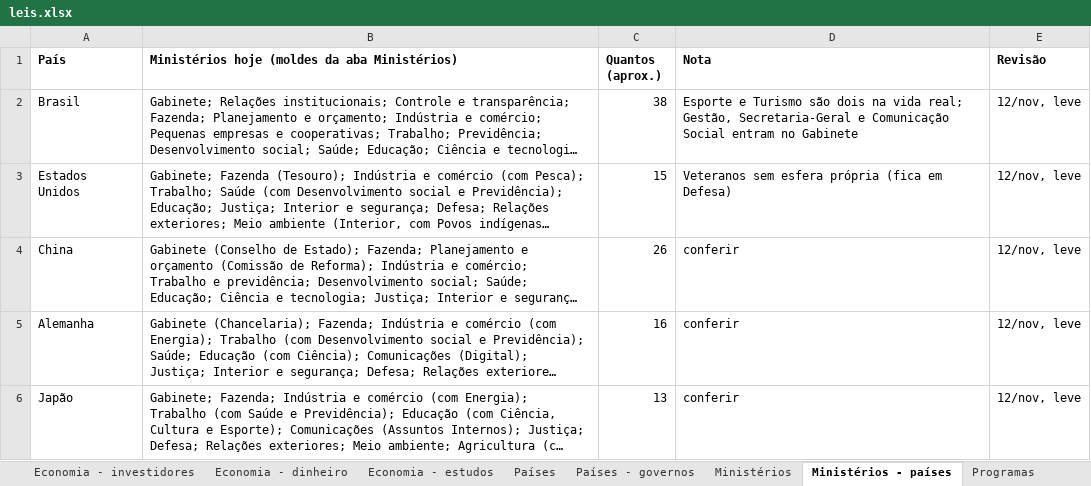
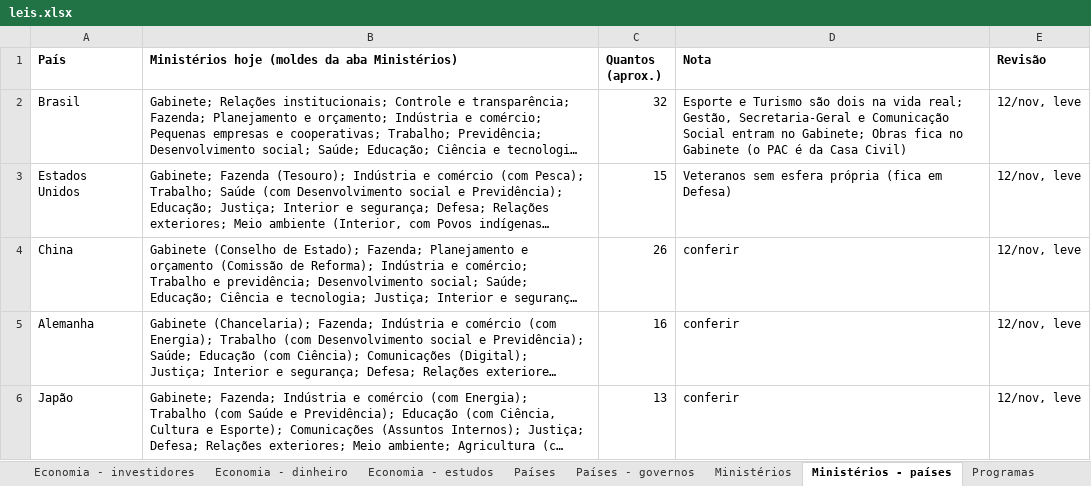
Before and after one commit to EmersonJSC/SisGov, an Excel workbook: docs/jogo/leis.xlsx, sheet Ministérios - países, drawn as a sheet; only a part is shown; long unchanged cells end in …; values as stored, in another font and other column widths than the file's, no borders; the diff names each change by its address in the sheet, - before the commit and + after, or states it on an @@ line.

```diff
--- a/docs/jogo/leis.xlsx (sheet Ministérios - países)
+++ b/docs/jogo/leis.xlsx (sheet Ministérios - países)
-C2 (Quantos (aprox.)): 38
+C2 (Quantos (aprox.)): 32
-D2 (Nota): …entram no Gabinete
+D2 (Nota): …entram no Gabinete; Obras fica no Gabinete (o PAC é da Casa Civil)
```
Also changed, not shown: sheet Índices, 2 other files.
